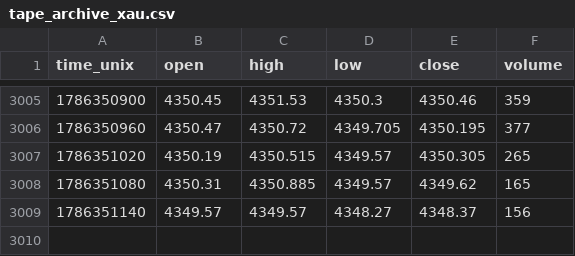
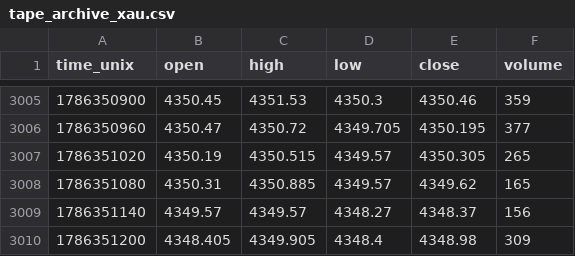
Before and after one commit to zeecitizen/turtle, a CSV file: monitor/tape_archive_xau.csv, drawn as a sheet; only a part is shown, gaps mark what is left out.

```diff
--- a/monitor/tape_archive_xau.csv
+++ b/monitor/tape_archive_xau.csv
@@ -3009 +3009,2 @@ time_unix,open,high,low,close,volume
 1786351140,4349.57,4349.57,4348.27,4348.37,156
+1786351200,4348.405,4349.905,4348.4,4348.98,309
```
Also changed, not shown: 2 other files.
